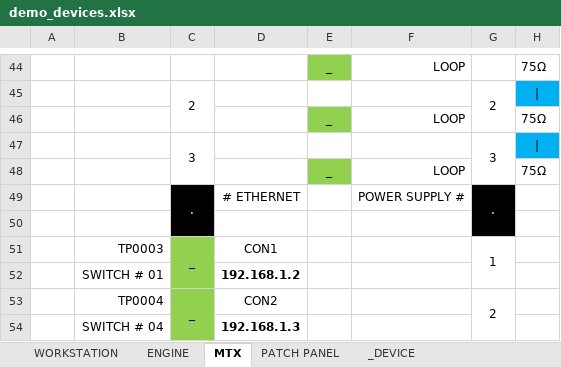
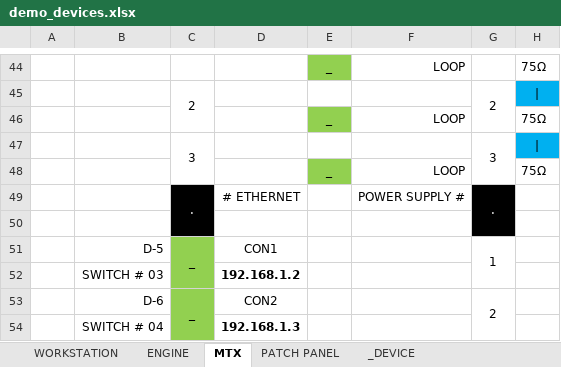
Before and after one commit to askova/cxemus, an Excel workbook: demo/demo_devices.xlsx, sheet MTX, drawn as a sheet; only a part is shown, gaps mark what is left out; values as stored, in another font and other column widths than the file's, no borders; the diff names each change by its address in the sheet, - before the commit and + after, or states it on an @@ line.

```diff
--- a/demo/demo_devices.xlsx (sheet MTX)
+++ b/demo/demo_devices.xlsx (sheet MTX)
-B51: TP0003
+B51: D-5
-B52: SWITCH # 01
+B52: SWITCH # 03
-B53: TP0004
+B53: D-6
```
Also changed, not shown: sheet PATCH PANEL, sheet ENGINE, sheet WORKSTATION, demo/demo_connections.xlsx, 3 other files.
